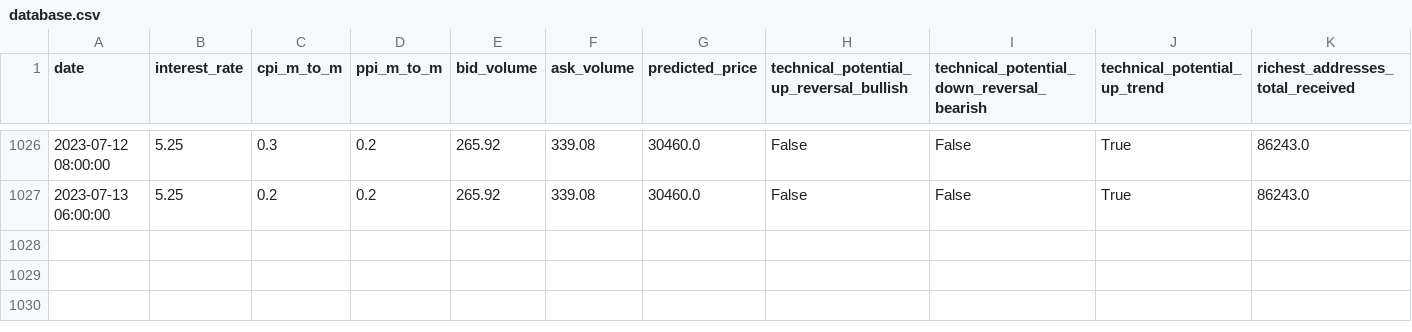
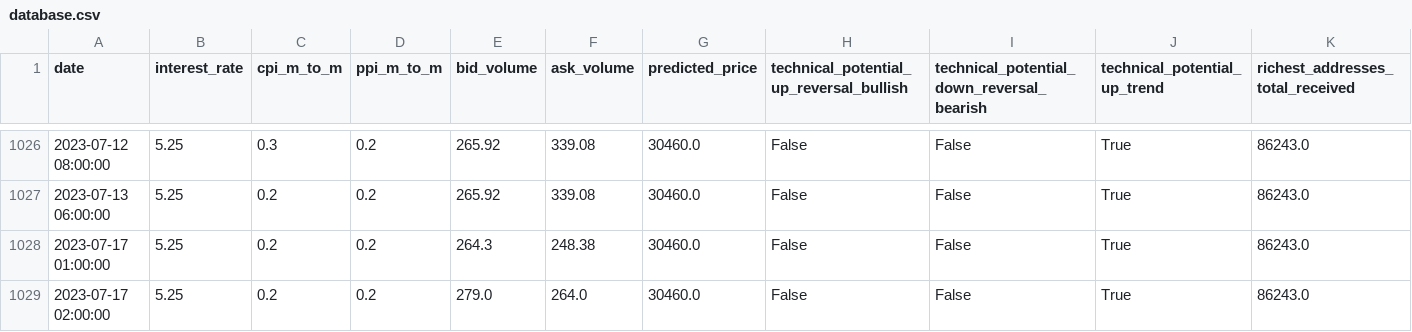
Before and after one commit to williamnordberg/adam_trader, a CSV file: data/database.csv, drawn as a sheet; only a part is shown, gaps mark what is left out; rows hold the shown columns only; the diff names each change by its address in the sheet, - before the commit and + after, or states it on an @@ line.

```diff
--- a/data/database.csv
+++ b/data/database.csv
+row 1028: 2023-07-17 01:00:00 | 5.25 | 0.2 | 0.2 | 264.3 | 248.38 | 30460.0 | False | False | True | 86243.0
+row 1029: 2023-07-17 02:00:00 | 5.25 | 0.2 | 0.2 | 279.0 | 264.0 | 30460.0 | False | False | True | 86243.0
```
Also changed, not shown: data/latest_info_saved.csv, 3 other files.
